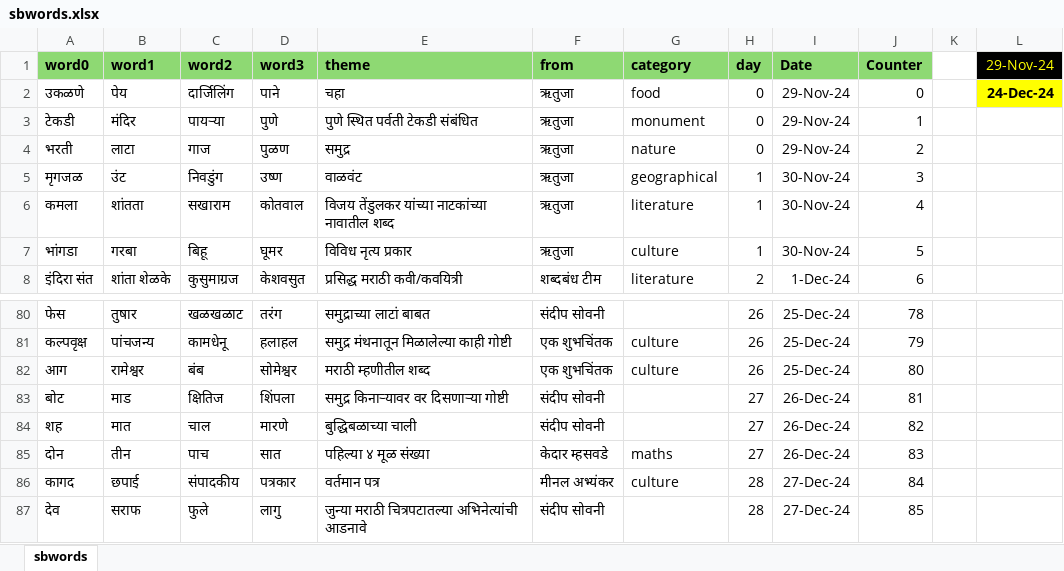
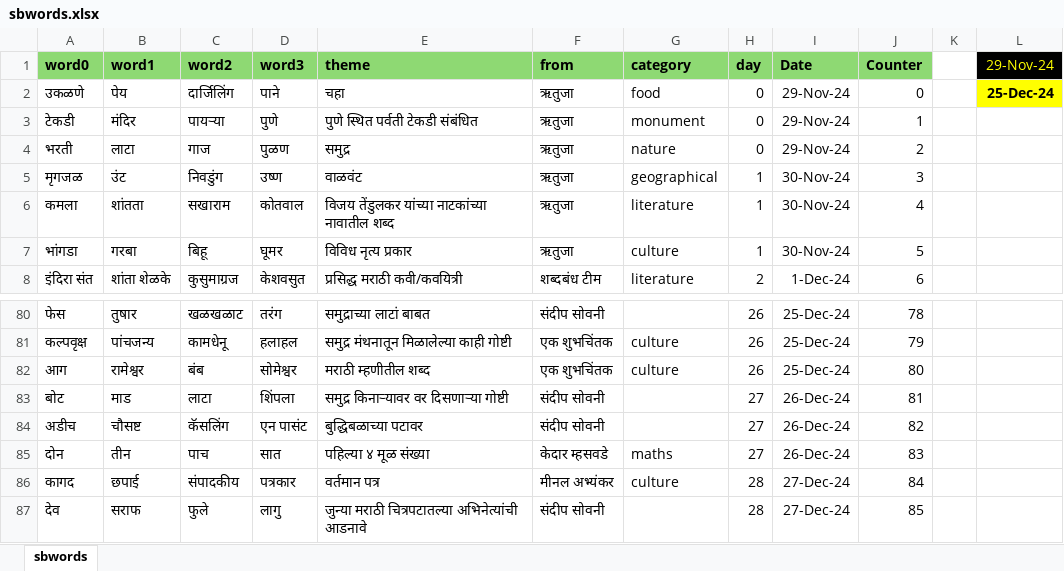
Before and after one commit to hrishinene/shabdakala, an Excel workbook: code/shabdakala/resource/sbwords.xlsx, sheet sbwords, drawn as a sheet; only a part is shown, gaps mark what is left out; values as stored, in another font and other column widths than the file's, no borders; conditional formats not drawn; the diff names each change by its address in the sheet, - before the commit and + after, or states it on an @@ line.

Commit message:
Add timer and words

```diff
--- a/code/shabdakala/resource/sbwords.xlsx (sheet sbwords)
+++ b/code/shabdakala/resource/sbwords.xlsx (sheet sbwords)
-L2 (29-Nov-24): 24-Dec-24
+L2 (29-Nov-24): 25-Dec-24
-C83 (word2): क्षितिज
+C83 (word2): लाटा
-A84 (word0): शह
+A84 (word0): अडीच
-B84 (word1): मात
+B84 (word1): चौसष्ट
-C84 (word2): चाल
+C84 (word2): कॅसलिंग
-D84 (word3): मारणे
+D84 (word3): एन पासंट
-E84 (theme): बुद्धिबळाच्या चाली
+E84 (theme): बुद्धिबळाच्या पटावर
```
Also changed, not shown: 9 other files.
